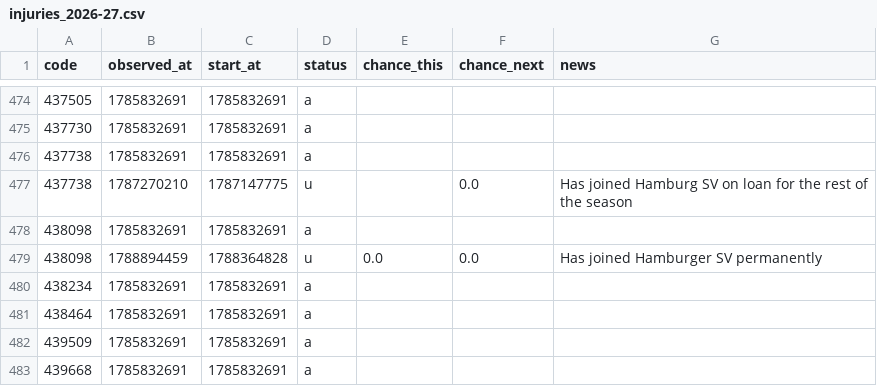
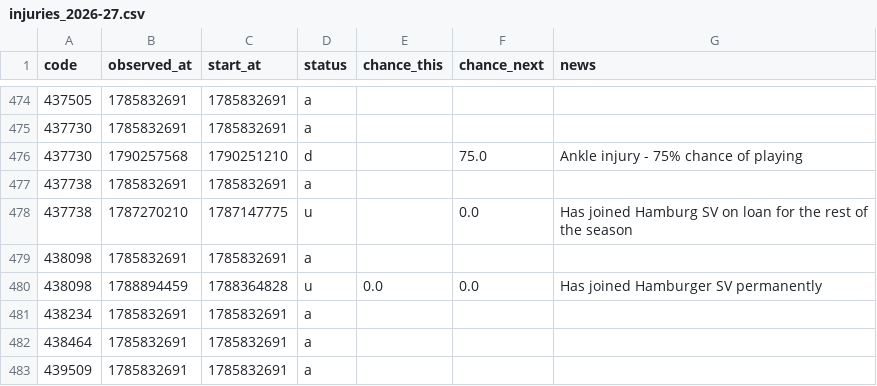
Before and after one commit to justinwaddy/schwaddy-fpl, a CSV file: data/injuries_2026-27.csv, drawn as a sheet; only a part is shown, gaps mark what is left out; the shorter side is filled out with more unchanged rows; the diff names each change by its address in the sheet, - before the commit and + after, or states it on an @@ line.

```diff
--- a/data/injuries_2026-27.csv
+++ b/data/injuries_2026-27.csv
+row 476: 437730 | 1790257568 | 1790251210 | d |  | 75.0 | Ankle injury - 75% chance of playing
```
Also changed, not shown: data/gws_2026-27.csv, data/players_raw_2026-27.csv, 12 other files.
